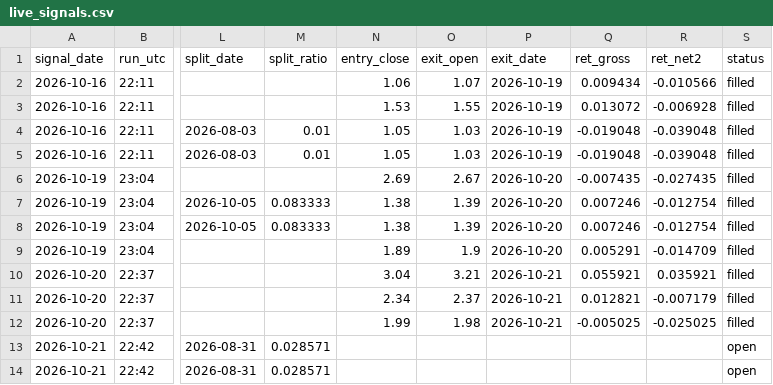
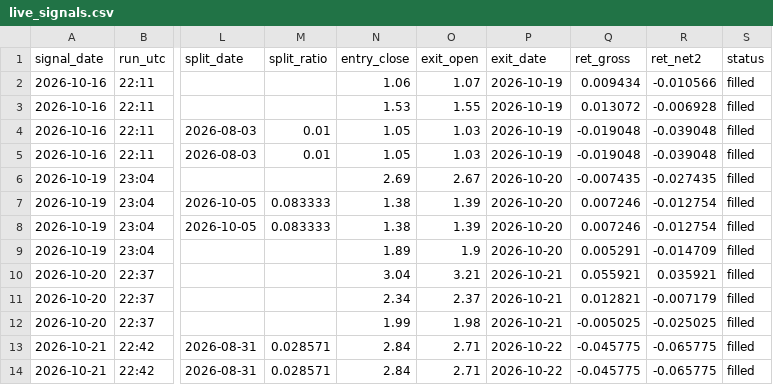
Before and after one commit to astonmonnach/signal-research, a CSV file: research/movers/fp2/live_signals.csv, drawn as a sheet; only a part is shown, gaps mark what is left out; the diff names each change by its address in the sheet, - before the commit and + after, or states it on an @@ line.

Commit message:
fp2 paper log 2026-10-22T18:50Z

```diff
--- a/research/movers/fp2/live_signals.csv
+++ b/research/movers/fp2/live_signals.csv
-N13:N14 (entry_close): (empty)
+N13:N14 (entry_close): 2.84
-O13:O14 (exit_open): (empty)
+O13:O14 (exit_open): 2.71
-P13:P14 (exit_date): (empty)
+P13:P14 (exit_date): 2026-10-22
-Q13:Q14 (ret_gross): (empty)
+Q13:Q14 (ret_gross): -0.045775
-R13:R14 (ret_net2): (empty)
+R13:R14 (ret_net2): -0.065775
-S13:S14 (status): open
+S13:S14 (status): filled
```
